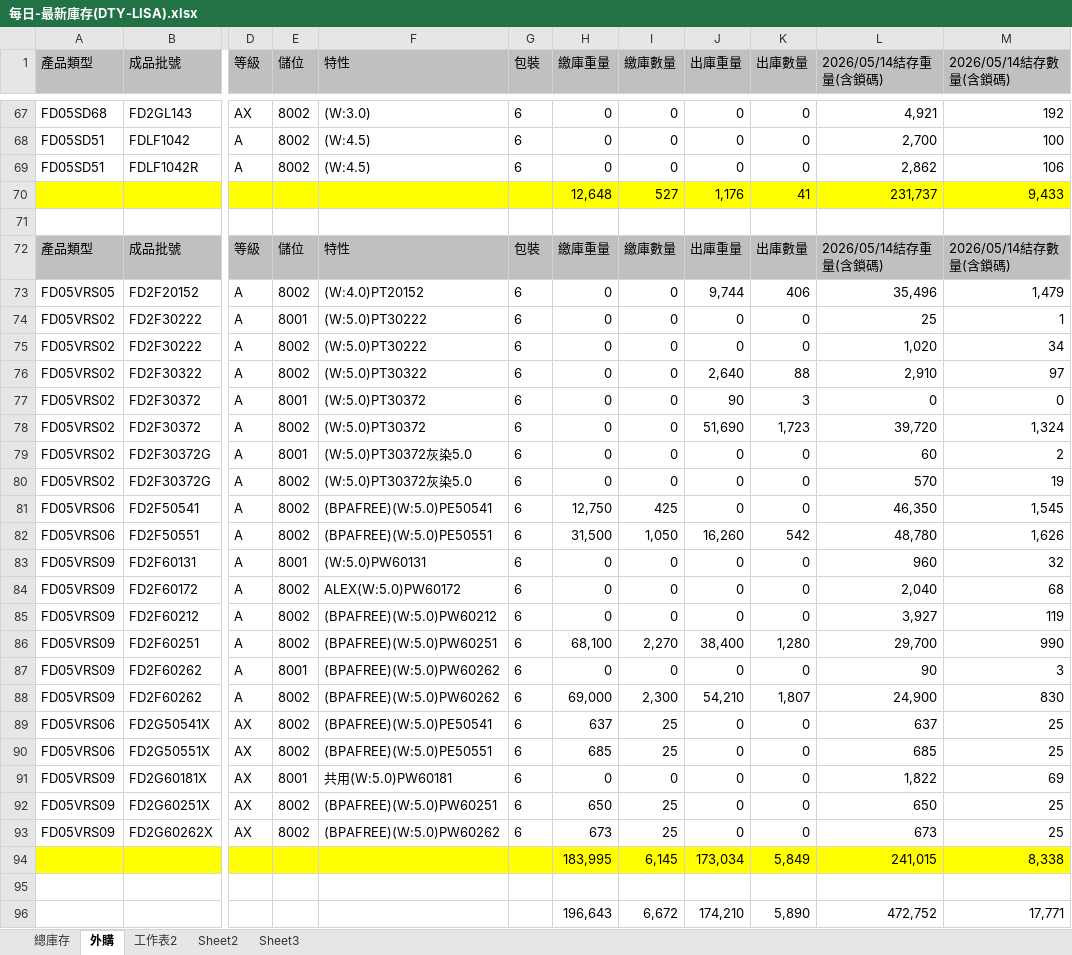
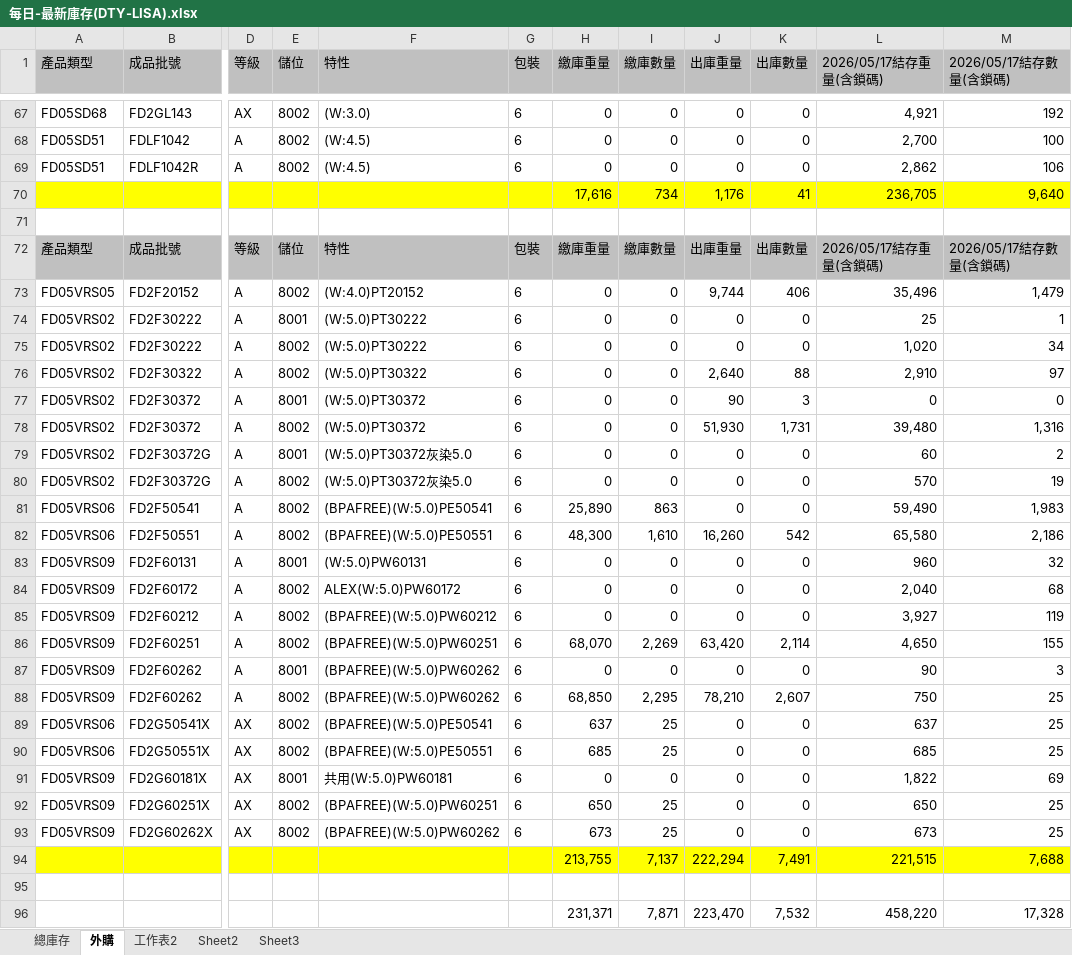
Before and after one commit to blaze0207/product-schedule, an Excel workbook: 每日-最新庫存(DTY-LISA).xlsx, sheet 外購, drawn as a sheet; only a part is shown, gaps mark what is left out; values as stored, in another font and other column widths than the file's, no borders; removed rows and columns are numbered as before the commit, all else as after; rows hold the shown columns only; the diff covers the shown part only; the diff names each change by its address in the sheet, - before the commit and + after, or states it on an @@ line.

```diff
--- a/每日-最新庫存(DTY-LISA).xlsx (sheet 外購)
+++ b/每日-最新庫存(DTY-LISA).xlsx (sheet 外購)
-L1: 2026/05/14結存重量(含鎖碼)
+L1: 2026/05/17結存重量(含鎖碼)
-M1: 2026/05/14結存數量(含鎖碼)
+M1: 2026/05/17結存數量(含鎖碼)
-row 70:  |  |  |  |  |  | 12,648 | 527 | 1,176 | 41 | 231,737 | 9,433
+row 70:  |  |  |  |  |  | 17,616 | 734 | 1,176 | 41 | 236,705 | 9,640
-L72 (2026/05/17結存重量(含鎖碼)): 2026/05/14結存重量(含鎖碼)
+L72 (2026/05/17結存重量(含鎖碼)): 2026/05/17結存重量(含鎖碼)
-M72 (2026/05/17結存數量(含鎖碼)): 2026/05/14結存數量(含鎖碼)
+M72 (2026/05/17結存數量(含鎖碼)): 2026/05/17結存數量(含鎖碼)
-J78 (出庫重量): 51,690
+J78 (出庫重量): 51,930
-K78 (出庫數量): 1,723
+K78 (出庫數量): 1,731
-L78 (2026/05/17結存重量(含鎖碼)): 39,720
+L78 (2026/05/17結存重量(含鎖碼)): 39,480
-M78 (2026/05/17結存數量(含鎖碼)): 1,324
+M78 (2026/05/17結存數量(含鎖碼)): 1,316
-H81 (繳庫重量): 12,750
+H81 (繳庫重量): 25,890
-I81 (繳庫數量): 425
+I81 (繳庫數量): 863
-L81 (2026/05/17結存重量(含鎖碼)): 46,350
+L81 (2026/05/17結存重量(含鎖碼)): 59,490
-M81 (2026/05/17結存數量(含鎖碼)): 1,545
+M81 (2026/05/17結存數量(含鎖碼)): 1,983
-H82 (繳庫重量): 31,500
+H82 (繳庫重量): 48,300
-I82 (繳庫數量): 1,050
+I82 (繳庫數量): 1,610
-L82 (2026/05/17結存重量(含鎖碼)): 48,780
+L82 (2026/05/17結存重量(含鎖碼)): 65,580
-M82 (2026/05/17結存數量(含鎖碼)): 1,626
+M82 (2026/05/17結存數量(含鎖碼)): 2,186
-H86 (繳庫重量): 68,100
+H86 (繳庫重量): 68,070
-I86 (繳庫數量): 2,270
+I86 (繳庫數量): 2,269
-J86 (出庫重量): 38,400
+J86 (出庫重量): 63,420
-K86 (出庫數量): 1,280
+K86 (出庫數量): 2,114
-L86 (2026/05/17結存重量(含鎖碼)): 29,700
+L86 (2026/05/17結存重量(含鎖碼)): 4,650
-M86 (2026/05/17結存數量(含鎖碼)): 990
+M86 (2026/05/17結存數量(含鎖碼)): 155
-H88 (繳庫重量): 69,000
+H88 (繳庫重量): 68,850
-I88 (繳庫數量): 2,300
+I88 (繳庫數量): 2,295
-J88 (出庫重量): 54,210
+J88 (出庫重量): 78,210
-K88 (出庫數量): 1,807
+K88 (出庫數量): 2,607
-L88 (2026/05/17結存重量(含鎖碼)): 24,900
+L88 (2026/05/17結存重量(含鎖碼)): 750
-M88 (2026/05/17結存數量(含鎖碼)): 830
+M88 (2026/05/17結存數量(含鎖碼)): 25
-row 94:  |  |  |  |  |  | 183,995 | 6,145 | 173,034 | 5,849 | 241,015 | 8,338
+row 94:  |  |  |  |  |  | 213,755 | 7,137 | 222,294 | 7,491 | 221,515 | 7,688
-row 96:  |  |  |  |  |  | 196,643 | 6,672 | 174,210 | 5,890 | 472,752 | 17,771
+row 96:  |  |  |  |  |  | 231,371 | 7,871 | 223,470 | 7,532 | 458,220 | 17,328
```
Also changed, not shown: 8 edited cells elsewhere in this sheet, sheet 總庫存, DTY May26產銷260510-1400+300+30_clear.xlsx, 絲八科-庫存表115.05.xlsx, 2 other files.
